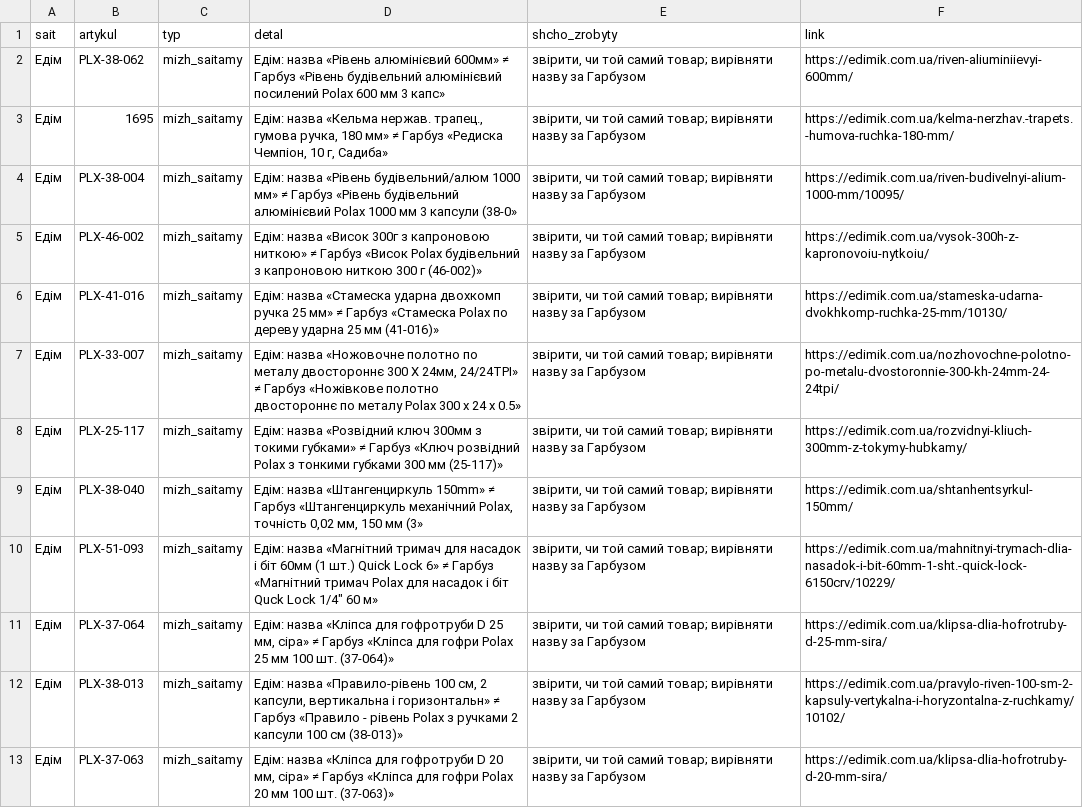
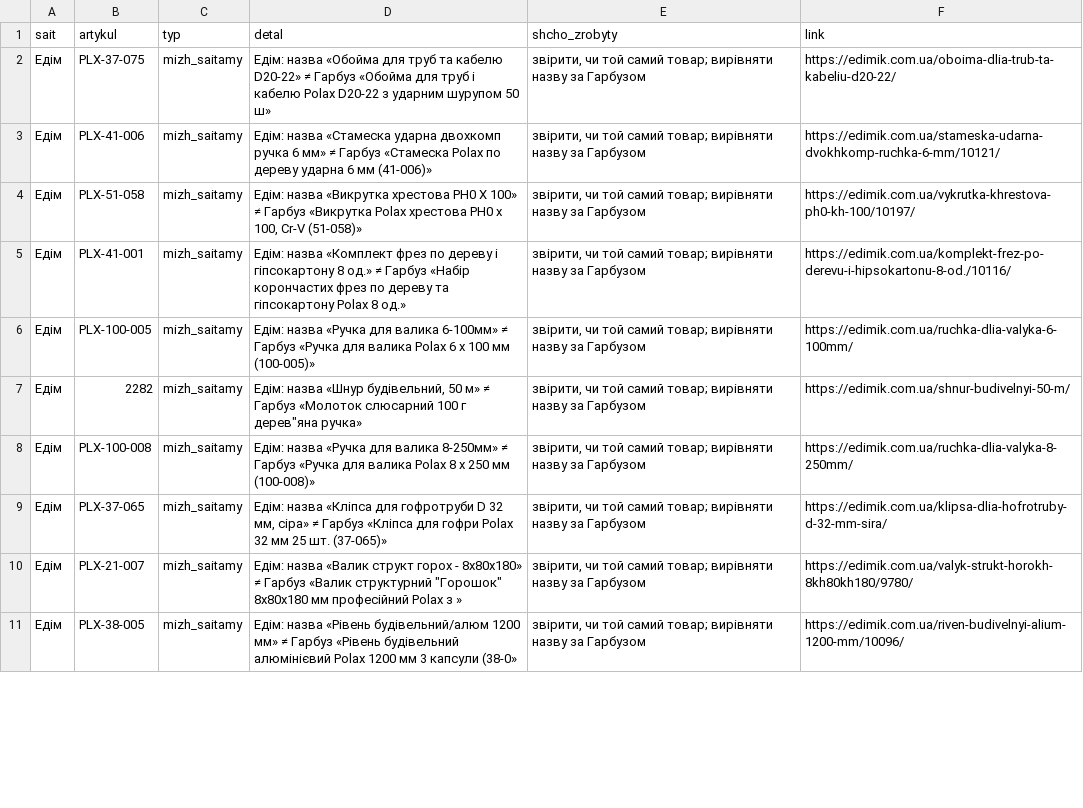
Before and after one commit to enagrosvit-beep/pub, a CSV file: audyt-1680/ruchni-Едім.csv, drawn as a sheet; only a part is shown; the diff covers the shown part only.

```diff
--- a/audyt-1680/ruchni-Едім.csv
+++ b/audyt-1680/ruchni-Едім.csv
@@ -1,13 +1,11 @@
 sait;artykul;typ;detal;shcho_zrobyty;link
-Едім;PLX-38-062;mizh_saitamy;Едім: назва «Рівень алюмінієвий 600мм» ≠ Гарбуз «Рівень будівельний алюмінієвий посилений Polax 600 мм 3 капс»;"звірити, чи той самий товар; вирівняти назву за Гарбузом";https://edimik.com.ua/riven-aliuminiievyi-600mm/
-Едім;1695;mizh_saitamy;Едім: назва «Кельма нержав. трапец., гумова ручка, 180 мм» ≠ Гарбуз «Редиска Чемпіон, 10 г, Садиба»;"звірити, чи той самий товар; вирівняти назву за Гарбузом";https://edimik.com.ua/kelma-nerzhav.-trapets.-humova-ruchka-180-mm/
-Едім;PLX-38-004;mizh_saitamy;Едім: назва «Рівень будівельний/алюм 1000 мм» ≠ Гарбуз «Рівень будівельний алюмінієвий Polax 1000 мм 3 капсули (38-0»;"звірити, чи той самий товар; вирівняти назву за Гарбузом";https://edimik.com.ua/riven-budivelnyi-alium-1000-mm/10095/
-Едім;PLX-46-002;mizh_saitamy;Едім: назва «Висок 300г з капроновою ниткою» ≠ Гарбуз «Висок Polax будівельний з капроновою ниткою 300 г (46-002)»;"звірити, чи той самий товар; вирівняти назву за Гарбузом";https://edimik.com.ua/vysok-300h-z-kapronovoiu-nytkoiu/
-Едім;PLX-41-016;mizh_saitamy;Едім: назва «Стамеска ударна двохкомп ручка 25 мм» ≠ Гарбуз «Стамеска Polax по дереву ударна 25 мм (41-016)»;"звірити, чи той самий товар; вирівняти назву за Гарбузом";https://edimik.com.ua/stameska-udarna-dvokhkomp-ruchka-25-mm/10130/
-Едім;PLX-33-007;mizh_saitamy;Едім: назва «Ножовочне полотно по металу двостороннє 300 Х 24мм, 24/24TPI» ≠ Гарбуз «Ножівкове полотно двостороннє по металу Polax 300 х 24 х 0.5»;"звірити, чи той самий товар; вирівняти назву за Гарбузом";https://edimik.com.ua/nozhovochne-polotno-po-metalu-dvostoronnie-300-kh-24mm-24-24tpi/
-Едім;PLX-25-117;mizh_saitamy;Едім: назва «Розвідний ключ 300мм з токими губками» ≠ Гарбуз «Ключ розвідний Polax з тонкими губками 300 мм (25-117)»;"звірити, чи той самий товар; вирівняти назву за Гарбузом";https://edimik.com.ua/rozvidnyi-kliuch-300mm-z-tokymy-hubkamy/
-Едім;PLX-38-040;mizh_saitamy;Едім: назва «Штангенциркуль 150mm» ≠ Гарбуз «Штангенциркуль механічний Polax, точність 0,02 мм, 150 мм (3»;"звірити, чи той самий товар; вирівняти назву за Гарбузом";https://edimik.com.ua/shtanhentsyrkul-150mm/
-Едім;PLX-51-093;mizh_saitamy;"Едім: назва «Магнітний тримач для насадок і біт 60мм (1 шт.) Quick Lock 6» ≠ Гарбуз «Магнітний тримач Polax для насадок і біт Quck Lock 1/4"" 60 м»";"звірити, чи той самий товар; вирівняти назву за Гарбузом";https://edimik.com.ua/mahnitnyi-trymach-dlia-nasadok-i-bit-60mm-1-sht.-quick-lock-6150crv/10229/
-Едім;PLX-37-064;mizh_saitamy;Едім: назва «Кліпса для гофротруби D 25 мм, сіра» ≠ Гарбуз «Кліпса для гофри Polax 25 мм 100 шт. (37-064)»;"звірити, чи той самий товар; вирівняти назву за Гарбузом";https://edimik.com.ua/klipsa-dlia-hofrotruby-d-25-mm-sira/
-Едім;PLX-38-013;mizh_saitamy;Едім: назва «Правило-рівень 100 см, 2 капсули, вертикальна і горизонтальн» ≠ Гарбуз «Правило - рівень Polax з ручками 2 капсули 100 см (38-013)»;"звірити, чи той самий товар; вирівняти назву за Гарбузом";https://edimik.com.ua/pravylo-riven-100-sm-2-kapsuly-vertykalna-i-horyzontalna-z-ruchkamy/10102/
-Едім;PLX-37-063;mizh_saitamy;Едім: назва «Кліпса для гофротруби D 20 мм, сіра» ≠ Гарбуз «Кліпса для гофри Polax 20 мм 100 шт. (37-063)»;"звірити, чи той самий товар; вирівняти назву за Гарбузом";https://edimik.com.ua/klipsa-dlia-hofrotruby-d-20-mm-sira/
+Едім;PLX-37-075;mizh_saitamy;Едім: назва «Обойма для труб та кабелю D20-22» ≠ Гарбуз «Обойма для труб і кабелю Polax D20-22 з ударним шурупом 50 ш»;"звірити, чи той самий товар; вирівняти назву за Гарбузом";https://edimik.com.ua/oboima-dlia-trub-ta-kabeliu-d20-22/
+Едім;PLX-41-006;mizh_saitamy;Едім: назва «Стамеска ударна двохкомп ручка 6 мм» ≠ Гарбуз «Стамеска Polax по дереву ударна 6 мм (41-006)»;"звірити, чи той самий товар; вирівняти назву за Гарбузом";https://edimik.com.ua/stameska-udarna-dvokhkomp-ruchka-6-mm/10121/
+Едім;PLX-51-058;mizh_saitamy;Едім: назва «Викрутка хрестова PH0 Х 100» ≠ Гарбуз «Викрутка Polax хрестова PH0 х 100, Cr-V (51-058)»;"звірити, чи той самий товар; вирівняти назву за Гарбузом";https://edimik.com.ua/vykrutka-khrestova-ph0-kh-100/10197/
+Едім;PLX-41-001;mizh_saitamy;Едім: назва «Комплект фрез по дереву і гіпсокартону 8 од.» ≠ Гарбуз «Набір корончастих фрез по дереву та гіпсокартону Polax 8 од.»;"звірити, чи той самий товар; вирівняти назву за Гарбузом";https://edimik.com.ua/komplekt-frez-po-derevu-i-hipsokartonu-8-od./10116/
+Едім;PLX-100-005;mizh_saitamy;Едім: назва «Ручка для валика 6-100мм» ≠ Гарбуз «Ручка для валика Polax 6 x 100 мм (100-005)»;"звірити, чи той самий товар; вирівняти назву за Гарбузом";https://edimik.com.ua/ruchka-dlia-valyka-6-100mm/
+Едім;2282;mizh_saitamy;"Едім: назва «Шнур будівельний, 50 м» ≠ Гарбуз «Молоток слюсарний 100 г дерев""яна ручка»";"звірити, чи той самий товар; вирівняти назву за Гарбузом";https://edimik.com.ua/shnur-budivelnyi-50-m/
+Едім;PLX-100-008;mizh_saitamy;Едім: назва «Ручка для валика 8-250мм» ≠ Гарбуз «Ручка для валика Polax 8 х 250 мм (100-008)»;"звірити, чи той самий товар; вирівняти назву за Гарбузом";https://edimik.com.ua/ruchka-dlia-valyka-8-250mm/
+Едім;PLX-37-065;mizh_saitamy;Едім: назва «Кліпса для гофротруби D 32 мм, сіра» ≠ Гарбуз «Кліпса для гофри Polax 32 мм 25 шт. (37-065)»;"звірити, чи той самий товар; вирівняти назву за Гарбузом";https://edimik.com.ua/klipsa-dlia-hofrotruby-d-32-mm-sira/
+Едім;PLX-21-007;mizh_saitamy;"Едім: назва «Валик структ горох - 8х80х180» ≠ Гарбуз «Валик структурний ""Горошок"" 8х80х180 мм професійний Polax з »";"звірити, чи той самий товар; вирівняти назву за Гарбузом";https://edimik.com.ua/valyk-strukt-horokh-8kh80kh180/9780/
+Едім;PLX-38-005;mizh_saitamy;Едім: назва «Рівень будівельний/алюм 1200 мм» ≠ Гарбуз «Рівень будівельний алюмінієвий Polax 1200 мм 3 капсули (38-0»;"звірити, чи той самий товар; вирівняти назву за Гарбузом";https://edimik.com.ua/riven-budivelnyi-alium-1200-mm/10096/
```
Also changed, not shown: 18 edited cells elsewhere in this file, audyt-1680/ruchni-Гарбуз.csv.
